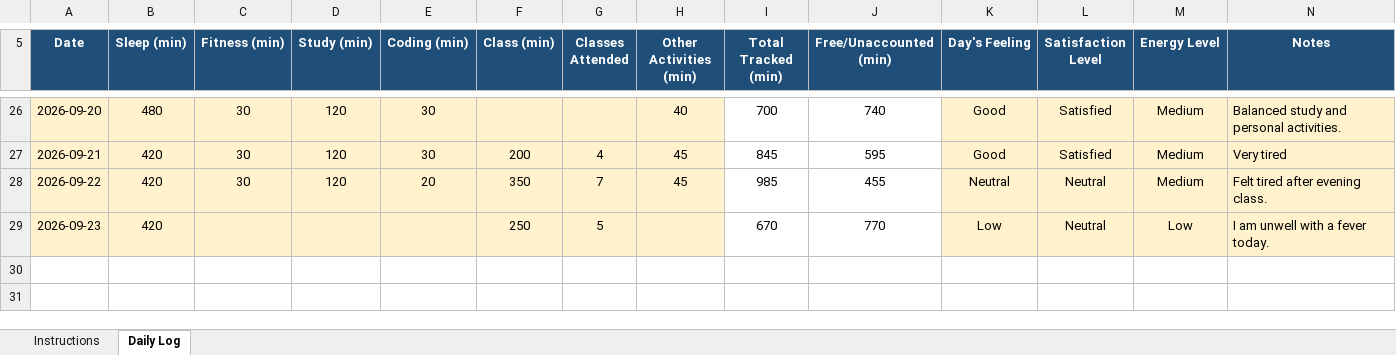
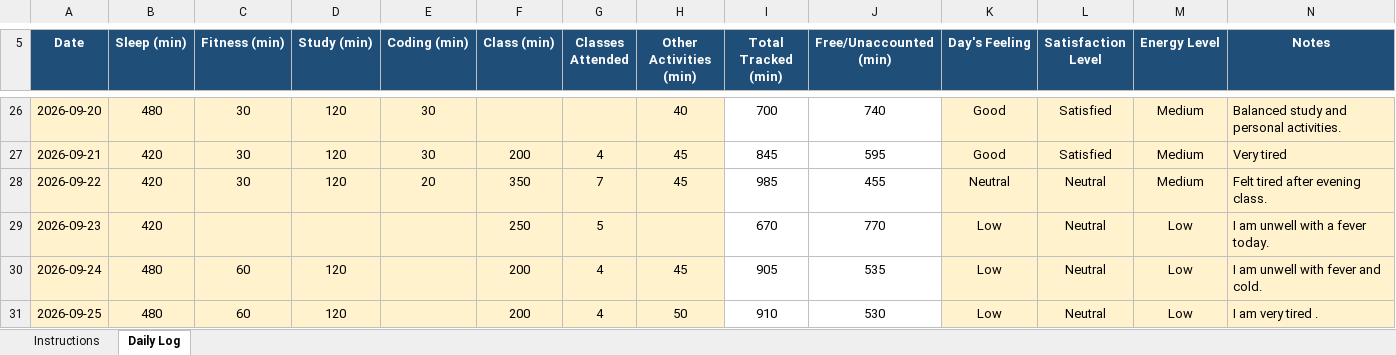
Before and after one commit to subratsamal45/CAP776_Daily_Activity, an Excel workbook: 12605212.xlsx, sheet Daily Log, drawn as a sheet; only a part is shown, gaps mark what is left out; values as stored, in another font and other column widths than the file's, no borders; conditional formats not drawn; the diff names each change by its address in the sheet, - before the commit and + after, or states it on an @@ line.

```diff
--- a/12605212.xlsx (sheet Daily Log)
+++ b/12605212.xlsx (sheet Daily Log)
+row 30: 2026-09-24 | 480 | 60 | 120 |  | 200 | 4 | 45 | 905 | 535 | Low | Neutral | Low | I am unwell with fever and cold.
+row 31: 2026-09-25 | 480 | 60 | 120 |  | 200 | 4 | 50 | 910 | 530 | Low | Neutral | Low | I am very tired .
```
Also changed, not shown: 1 other file.
